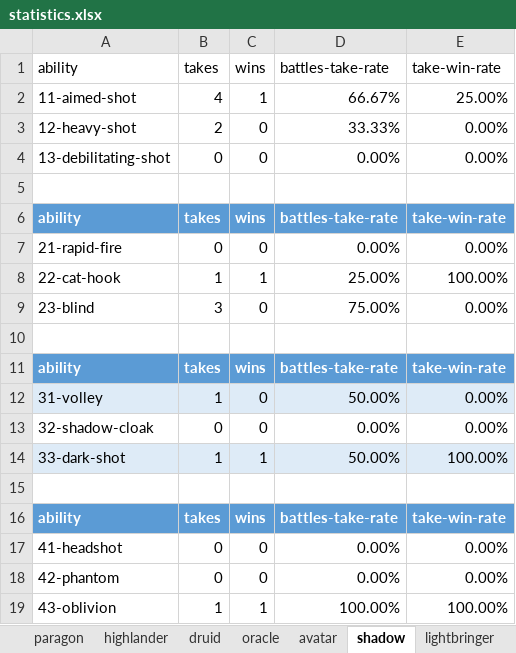
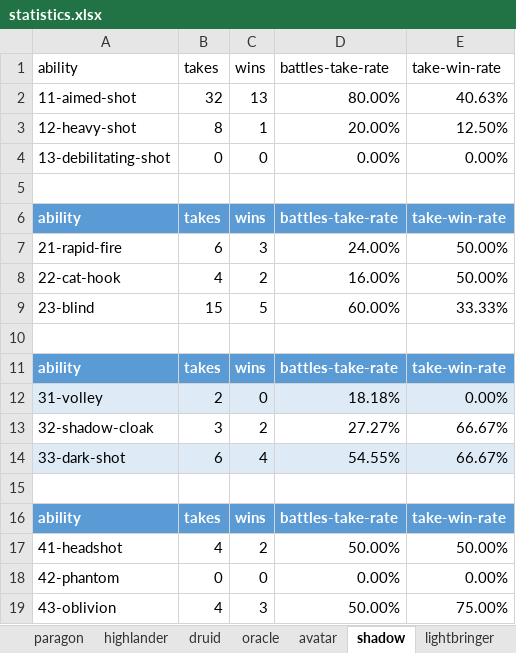
Before and after one commit to losferwords/astaria-bot-backend, an Excel workbook: statistics.xlsx, sheet shadow, drawn as a sheet; values as stored, in another font and other column widths than the file's, no borders; table styles not drawn; removed rows and columns are numbered as before the commit, all else as after; the diff names each change by its address in the sheet, - before the commit and + after, or states it on an @@ line.

```diff
--- a/statistics.xlsx (sheet shadow)
+++ b/statistics.xlsx (sheet shadow)
-row 2: 11-aimed-shot | 4 | 1 | 66.67% | 25.00%
-row 3: 12-heavy-shot | 2 | 0 | 33.33% | 0.00%
+row 2: 11-aimed-shot | 32 | 13 | 80.00% | 40.63%
+row 3: 12-heavy-shot | 8 | 1 | 20.00% | 12.50%
-row 7: 21-rapid-fire | 0 | 0 | 0.00% | 0.00%
-row 8: 22-cat-hook | 1 | 1 | 25.00% | 100.00%
-row 9: 23-blind | 3 | 0 | 75.00% | 0.00%
+row 7: 21-rapid-fire | 6 | 3 | 24.00% | 50.00%
+row 8: 22-cat-hook | 4 | 2 | 16.00% | 50.00%
+row 9: 23-blind | 15 | 5 | 60.00% | 33.33%
-B12 (takes): 1
+B12 (takes): 2
-D12 (battles-take-rate): 50.00%
+D12 (battles-take-rate): 18.18%
-row 13: 32-shadow-cloak | 0 | 0 | 0.00% | 0.00%
-row 14: 33-dark-shot | 1 | 1 | 50.00% | 100.00%
+row 13: 32-shadow-cloak | 3 | 2 | 27.27% | 66.67%
+row 14: 33-dark-shot | 6 | 4 | 54.55% | 66.67%
-row 17: 41-headshot | 0 | 0 | 0.00% | 0.00%
+row 17: 41-headshot | 4 | 2 | 50.00% | 50.00%
-row 19: 43-oblivion | 1 | 1 | 100.00% | 100.00%
+row 19: 43-oblivion | 4 | 3 | 50.00% | 75.00%
```
Also changed, not shown: sheet 0, sheet 0-statistics, sheet druid, sheet oracle, sheet highlander, sheet avenger, 4 more sheets, other sheet tabs, formulas that keep their value, 5 other files.
